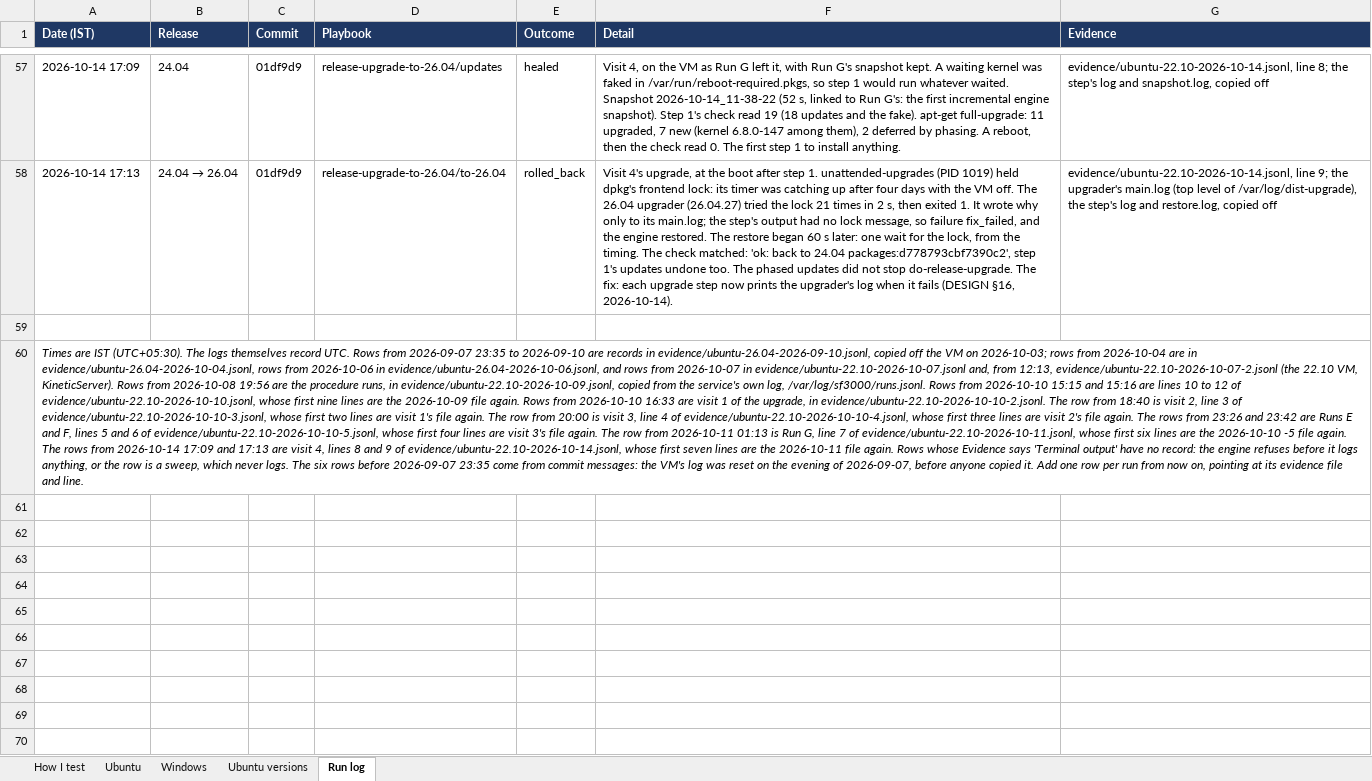
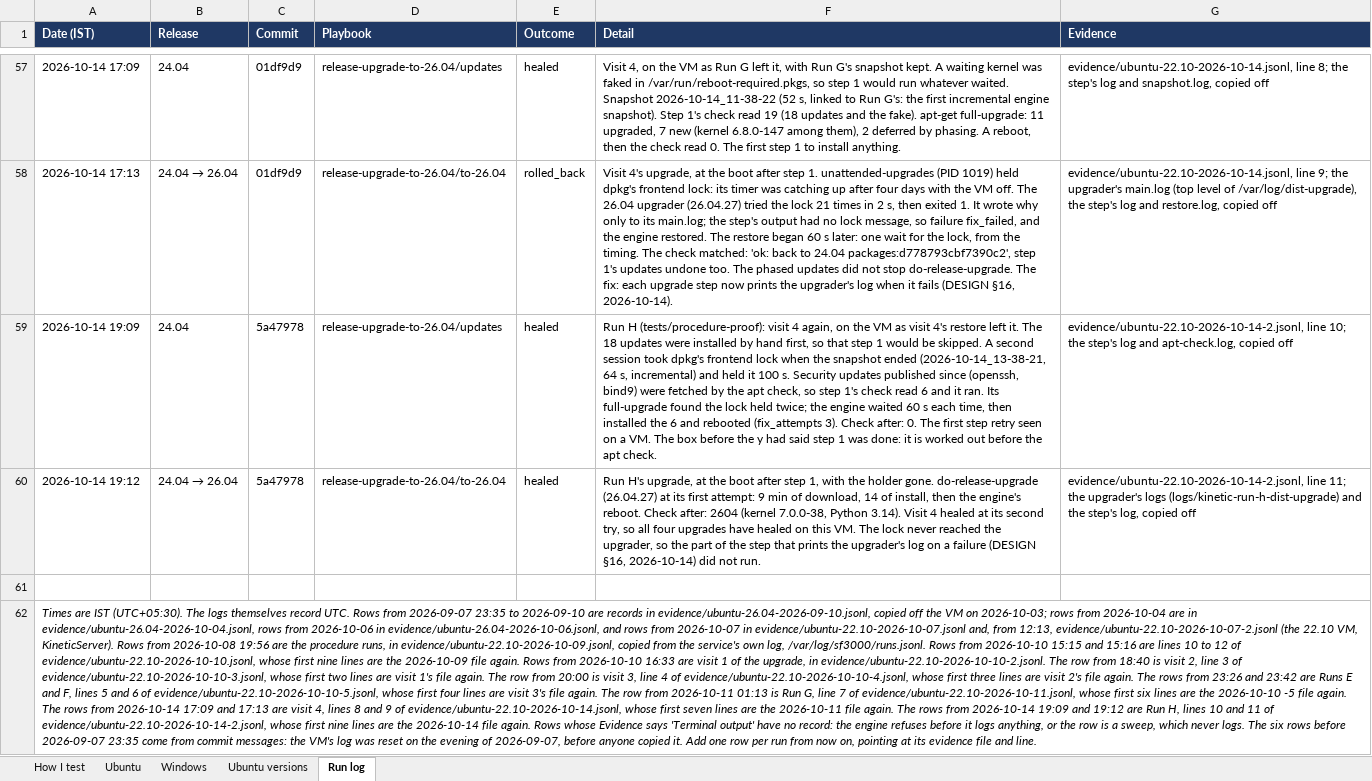
Before and after one commit to thelegend8105/sf-3000, an Excel workbook: docs/sf3000-tracker.xlsx, sheet Run log, drawn as a sheet; only a part is shown, gaps mark what is left out; values as stored, in another font and other column widths than the file's, no borders; addresses are those after the commit; the diff names each change by its address in the sheet, - before the commit and + after, or states it on an @@ line.

```diff
--- a/docs/sf3000-tracker.xlsx (sheet Run log)
+++ b/docs/sf3000-tracker.xlsx (sheet Run log)
+row 59: 2026-10-14 19:09 | 24.04 | 5a47978 | release-upgrade-to-26.04/updates | healed | Run H (tests/procedure-proof): visit 4 again, on the VM as visit 4's restore left it. The 18 updates were installed by hand first, so that step 1 would be skipped. A second session took dpkg's frontend lock when the snapshot ended (2026-10-14_13-38-21, 64 s, incremental) and held it 100 s. Security updates published since (openssh, bind9) were fetched by the apt check, so step 1's check read 6 and it ran. Its full-upgrade found the lock held twice; the engine waited 60 s each time, then installed the 6 and rebooted (fix_attempts 3). Check after: 0. The first step retry seen on a VM. The box before the y had said step 1 was done: it is worked out before the apt check. | evidence/ubuntu-22.10-2026-10-14-2.jsonl, line 10; the step's log and apt-check.log, copied off
+row 60: 2026-10-14 19:12 | 24.04 → 26.04 | 5a47978 | release-upgrade-to-26.04/to-26.04 | healed | Run H's upgrade, at the boot after step 1, with the holder gone. do-release-upgrade (26.04.27) at its first attempt: 9 min of download, 14 of install, then the engine's reboot. Check after: 2604 (kernel 7.0.0-38, Python 3.14). Visit 4 healed at its second try, so all four upgrades have healed on this VM. The lock never reached the upgrader, so the part of the step that prints the upgrader's log on a failure (DESIGN §16, 2026-10-14) did not run. | evidence/ubuntu-22.10-2026-10-14-2.jsonl, line 11; the upgrader's logs (logs/kinetic-run-h-dist-upgrade) and the step's log, copied off
-A62 (Date (IST)): …file again. Rows whose…
+A62 (Date (IST)): …file again. The rows from 2026-10-14 19:09 and 19:12 are Run H, lines 10 and 11 of evidence/ubuntu-22.10-2026-10-14-2.jsonl, whose first nine lines are the 2026-10-14 file again. Rows whose…
```
Also changed, not shown: sheet Ubuntu, 7 other files.
